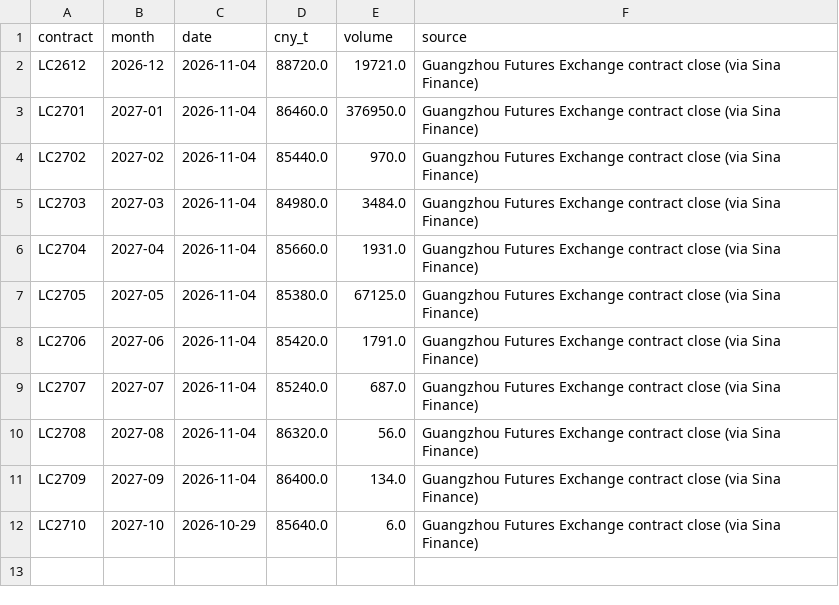
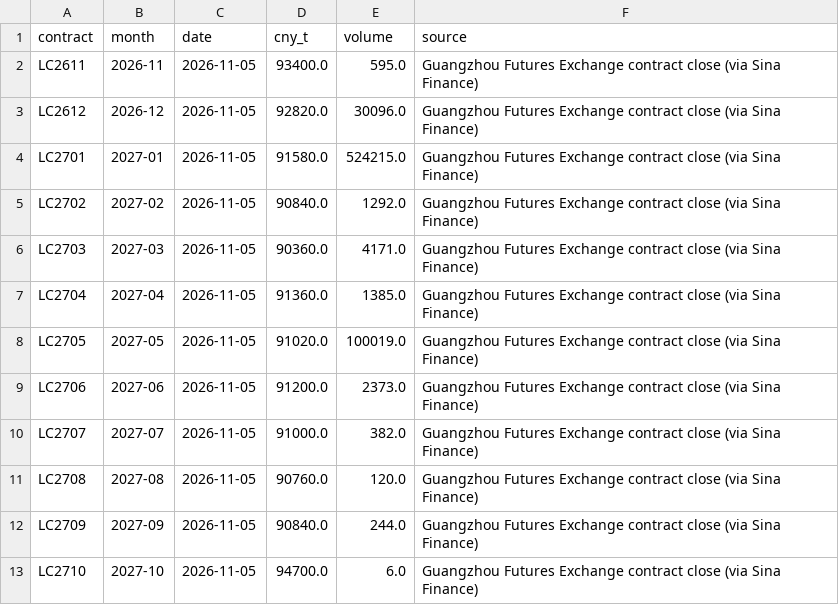
Before and after one commit to battery-business/LeyBatt-Pulse, a CSV file: data/history/lithium_curve.csv, drawn as a sheet.

```diff
--- a/data/history/lithium_curve.csv
+++ b/data/history/lithium_curve.csv
@@ -1,12 +1,13 @@
 contract,month,date,cny_t,volume,source
-LC2612,2026-12,2026-11-04,88720.0,19721.0,Guangzhou Futures Exchange contract close (via Sina Finance)
-LC2701,2027-01,2026-11-04,86460.0,376950.0,Guangzhou Futures Exchange contract close (via Sina Finance)
-LC2702,2027-02,2026-11-04,85440.0,970.0,Guangzhou Futures Exchange contract close (via Sina Finance)
-LC2703,2027-03,2026-11-04,84980.0,3484.0,Guangzhou Futures Exchange contract close (via Sina Finance)
-LC2704,2027-04,2026-11-04,85660.0,1931.0,Guangzhou Futures Exchange contract close (via Sina Finance)
-LC2705,2027-05,2026-11-04,85380.0,67125.0,Guangzhou Futures Exchange contract close (via Sina Finance)
-LC2706,2027-06,2026-11-04,85420.0,1791.0,Guangzhou Futures Exchange contract close (via Sina Finance)
-LC2707,2027-07,2026-11-04,85240.0,687.0,Guangzhou Futures Exchange contract close (via Sina Finance)
-LC2708,2027-08,2026-11-04,86320.0,56.0,Guangzhou Futures Exchange contract close (via Sina Finance)
-LC2709,2027-09,2026-11-04,86400.0,134.0,Guangzhou Futures Exchange contract close (via Sina Finance)
-LC2710,2027-10,2026-10-29,85640.0,6.0,Guangzhou Futures Exchange contract close (via Sina Finance)
+LC2611,2026-11,2026-11-05,93400.0,595.0,Guangzhou Futures Exchange contract close (via Sina Finance)
+LC2612,2026-12,2026-11-05,92820.0,30096.0,Guangzhou Futures Exchange contract close (via Sina Finance)
+LC2701,2027-01,2026-11-05,91580.0,524215.0,Guangzhou Futures Exchange contract close (via Sina Finance)
+LC2702,2027-02,2026-11-05,90840.0,1292.0,Guangzhou Futures Exchange contract close (via Sina Finance)
+LC2703,2027-03,2026-11-05,90360.0,4171.0,Guangzhou Futures Exchange contract close (via Sina Finance)
+LC2704,2027-04,2026-11-05,91360.0,1385.0,Guangzhou Futures Exchange contract close (via Sina Finance)
+LC2705,2027-05,2026-11-05,91020.0,100019.0,Guangzhou Futures Exchange contract close (via Sina Finance)
+LC2706,2027-06,2026-11-05,91200.0,2373.0,Guangzhou Futures Exchange contract close (via Sina Finance)
+LC2707,2027-07,2026-11-05,91000.0,382.0,Guangzhou Futures Exchange contract close (via Sina Finance)
+LC2708,2027-08,2026-11-05,90760.0,120.0,Guangzhou Futures Exchange contract close (via Sina Finance)
+LC2709,2027-09,2026-11-05,90840.0,244.0,Guangzhou Futures Exchange contract close (via Sina Finance)
+LC2710,2027-10,2026-11-05,94700.0,6.0,Guangzhou Futures Exchange contract close (via Sina Finance)
```
Also changed, not shown: data/history/fx.csv, data/history/lithium_futures.csv, 4 other files.
